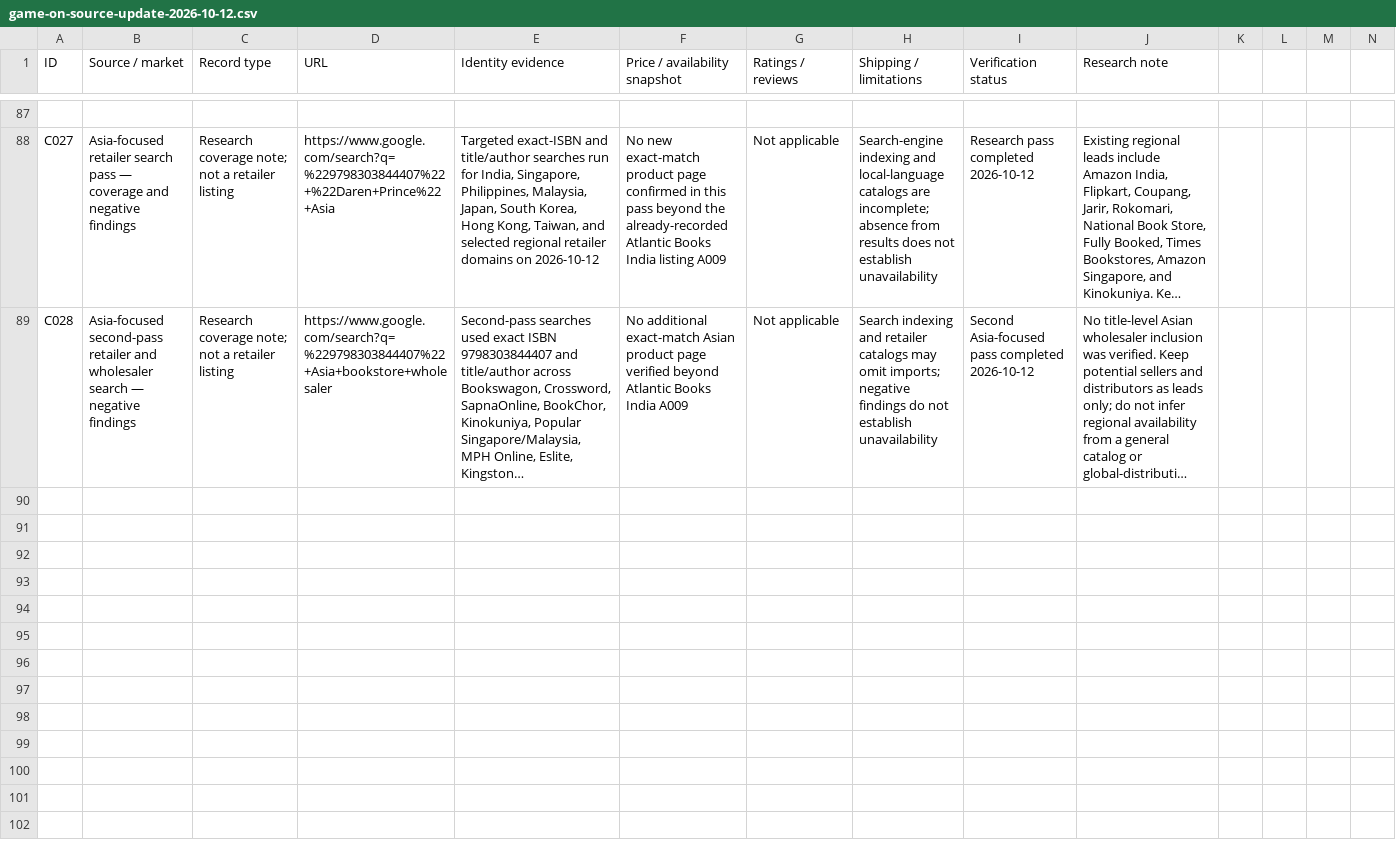
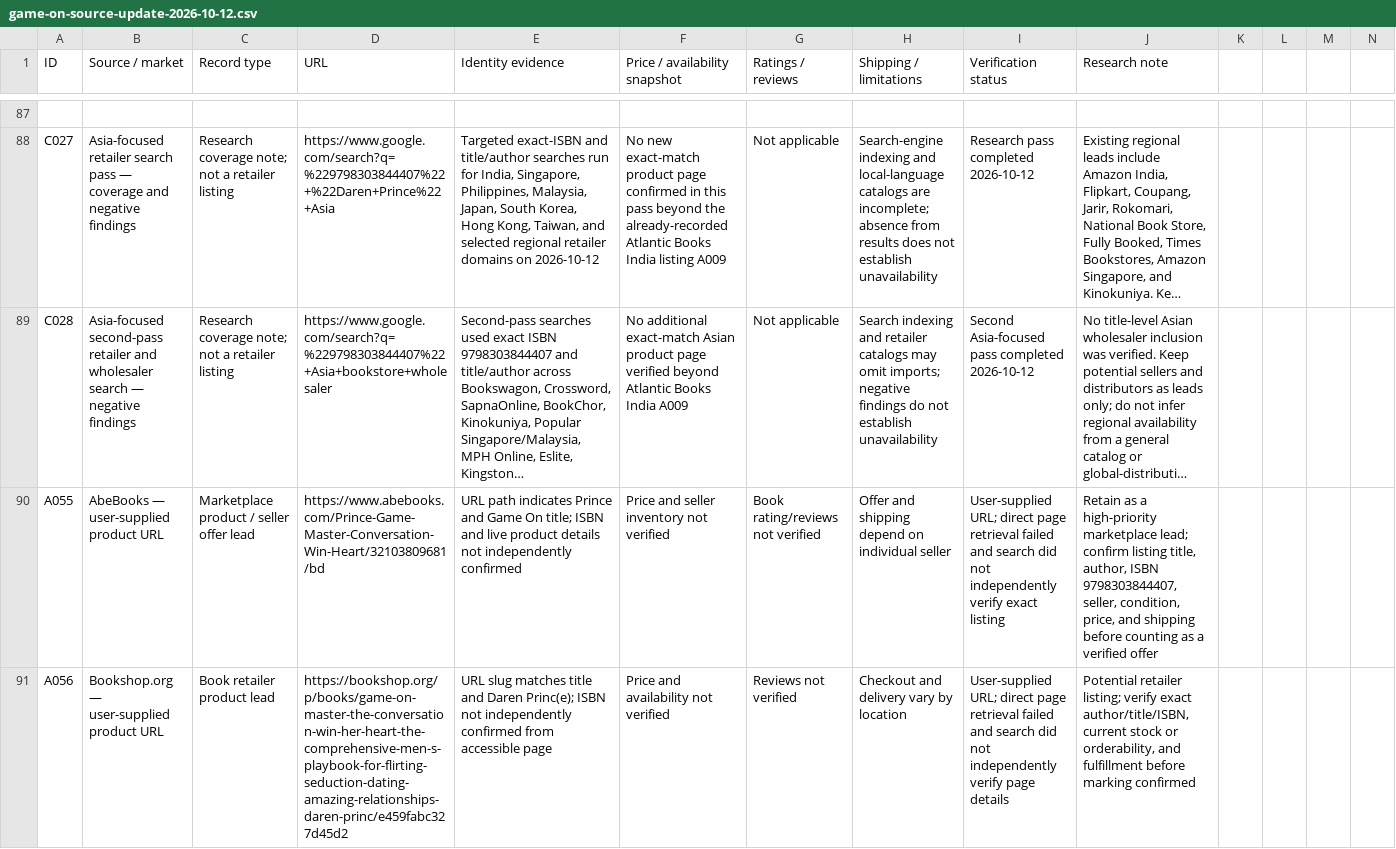
Before and after one commit to darenprince/darenprince-author, a CSV file: docs/research/game-on-source-update-2026-10-12.csv, drawn as a sheet; only a part is shown, gaps mark what is left out; long unchanged cells end in …; rows hold the shown columns only; the diff covers the shown part only; the diff names each change by its address in the sheet, - before the commit and + after, or states it on an @@ line.

Commit message:
Add five user-supplied retailer listing leads for Game On

```diff
--- a/docs/research/game-on-source-update-2026-10-12.csv
+++ b/docs/research/game-on-source-update-2026-10-12.csv
+row 90: A055 | AbeBooks — user-supplied product URL | Marketplace product / seller offer lead | https://www.abebooks.com/Prince-Game-Master-Conversation-Win-Heart/32103809681/bd | URL path indicates Prince and Game On title; ISBN and live product details not independently confirmed | Price and seller inventory not verified | Book rating/reviews not verified | Offer and shipping depend on individual seller | User-supplied URL; direct page retrieval failed and search did not independently verify exact listing | Retain as a high-priority marketplace lead; confirm listing title, author, ISBN 9798303844407, seller, condition, price, and shipping before counting as a verified offer
+row 91: A056 | Bookshop.org — user-supplied product URL | Book retailer product lead | https://bookshop.org/p/books/game-on-master-the-conversation-win-her-heart-the-comprehensive-men-s-playbook-for-flirting-seduction-dating-amazing-relationships-daren-princ/e459fabc327d45d2 | URL slug matches title and Daren Princ(e); ISBN not independently confirmed from accessible page | Price and availability not verified | Reviews not verified | Checkout and delivery vary by location | User-supplied URL; direct page retrieval failed and search did not independently verify page details | Potential retailer listing; verify exact author/title/ISBN, current stock or orderability, and fulfillment before marking confirmed
```
Also changed, not shown: 3 added rows elsewhere in this file.
